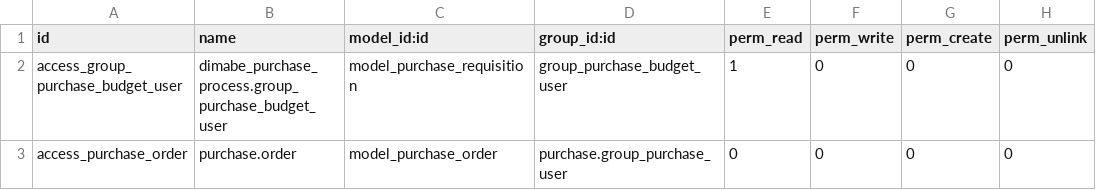
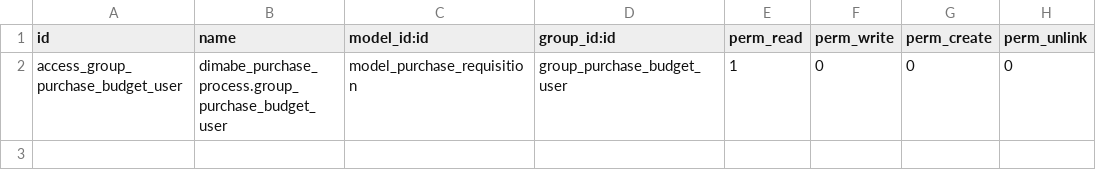
Before and after one commit to leonardodimabe/invernada-order-export, a CSV file: dimabe_purchase_process/security/ir.model.access.csv, drawn as a sheet; the diff names each change by its address in the sheet, - before the commit and + after, or states it on an @@ line.

```diff
--- a/dimabe_purchase_process/security/ir.model.access.csv
+++ b/dimabe_purchase_process/security/ir.model.access.csv
-row 3: access_purchase_order | purchase.order | model_purchase_order | purchase.group_purchase_user | 0 | 0 | 0 | 0
```
Also changed, not shown: 2 other files.
